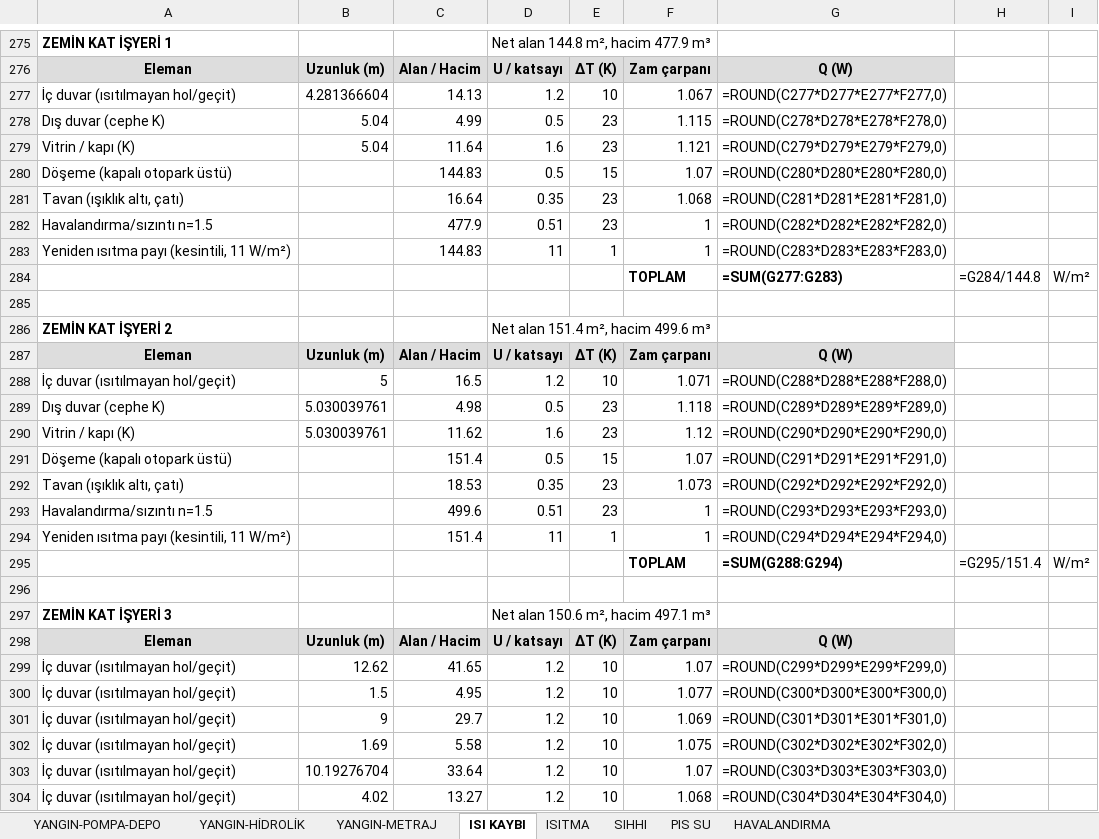
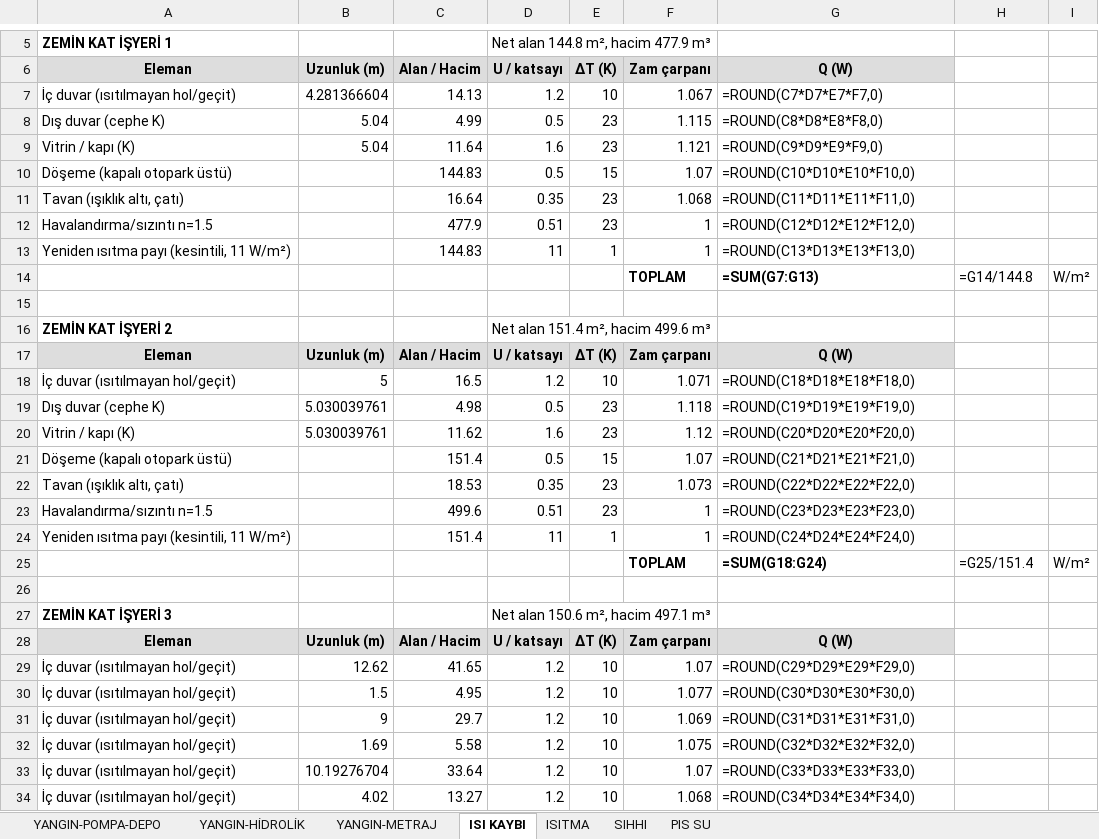
Before and after one commit to icanozkaya/rotas-cizim-motoru, an Excel workbook: proje/voyap_mekanik/VOYAP_MEKANIK_HESAP.xlsx, sheet ISI KAYBI, drawn as a sheet; only a part is shown, gaps mark what is left out; values as stored, in another font and other column widths than the file's, no borders; formulas without a stored value are shown as written; addresses are those after the commit; the diff covers the shown part only; the diff names each change by its address in the sheet, - before the commit and + after, or states it on an @@ line.

```diff
--- a/proje/voyap_mekanik/VOYAP_MEKANIK_HESAP.xlsx (sheet ISI KAYBI)
+++ b/proje/voyap_mekanik/VOYAP_MEKANIK_HESAP.xlsx (sheet ISI KAYBI)
-sheet tab: HAVALANDIRMA
-G7: =ROUND(C277*D277*E277*F277,0)
+G7: =ROUND(C7*D7*E7*F7,0)
-G8: =ROUND(C278*D278*E278*F278,0)
+G8: =ROUND(C8*D8*E8*F8,0)
-G9: =ROUND(C279*D279*E279*F279,0)
+G9: =ROUND(C9*D9*E9*F9,0)
-G10: =ROUND(C280*D280*E280*F280,0)
+G10: =ROUND(C10*D10*E10*F10,0)
-G11: =ROUND(C281*D281*E281*F281,0)
+G11: =ROUND(C11*D11*E11*F11,0)
-G12: =ROUND(C282*D282*E282*F282,0)
+G12: =ROUND(C12*D12*E12*F12,0)
-G13: =ROUND(C283*D283*E283*F283,0)
+G13: =ROUND(C13*D13*E13*F13,0)
-G14: =SUM(G277:G283)
+G14: =SUM(G7:G13)
-H14: =G284/144.8
+H14: =G14/144.8
-G18: =ROUND(C288*D288*E288*F288,0)
+G18: =ROUND(C18*D18*E18*F18,0)
-G19: =ROUND(C289*D289*E289*F289,0)
+G19: =ROUND(C19*D19*E19*F19,0)
-G20: =ROUND(C290*D290*E290*F290,0)
+G20: =ROUND(C20*D20*E20*F20,0)
-G21: =ROUND(C291*D291*E291*F291,0)
+G21: =ROUND(C21*D21*E21*F21,0)
-G22: =ROUND(C292*D292*E292*F292,0)
+G22: =ROUND(C22*D22*E22*F22,0)
-G23: =ROUND(C293*D293*E293*F293,0)
+G23: =ROUND(C23*D23*E23*F23,0)
-G24: =ROUND(C294*D294*E294*F294,0)
+G24: =ROUND(C24*D24*E24*F24,0)
-G25: =SUM(G288:G294)
+G25: =SUM(G18:G24)
-H25: =G295/151.4
+H25: =G25/151.4
-G29: =ROUND(C299*D299*E299*F299,0)
+G29: =ROUND(C29*D29*E29*F29,0)
-G30: =ROUND(C300*D300*E300*F300,0)
+G30: =ROUND(C30*D30*E30*F30,0)
-G31: =ROUND(C301*D301*E301*F301,0)
+G31: =ROUND(C31*D31*E31*F31,0)
-G32: =ROUND(C302*D302*E302*F302,0)
+G32: =ROUND(C32*D32*E32*F32,0)
-G33: =ROUND(C303*D303*E303*F303,0)
+G33: =ROUND(C33*D33*E33*F33,0)
-G34: =ROUND(C304*D304*E304*F304,0)
+G34: =ROUND(C34*D34*E34*F34,0)
```
Also changed, not shown: 270 removed rows and 29 edited cells elsewhere in this sheet, sheet ISITMA, sheet PIS SU, sheet SIHHI, 7 other files.
